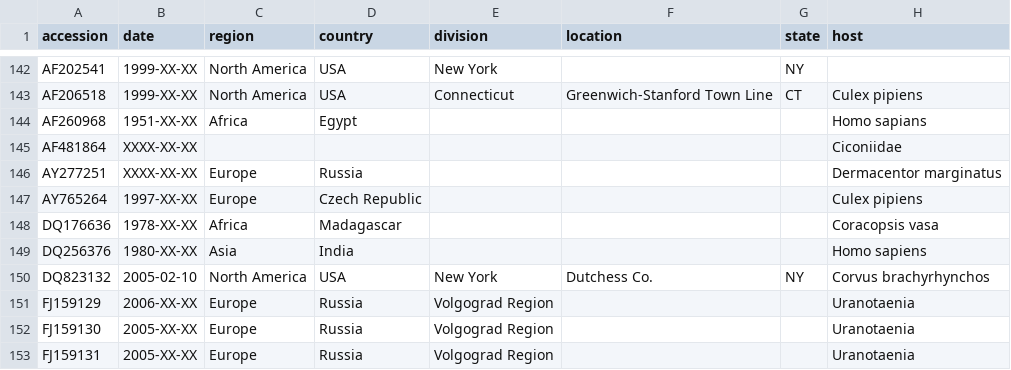
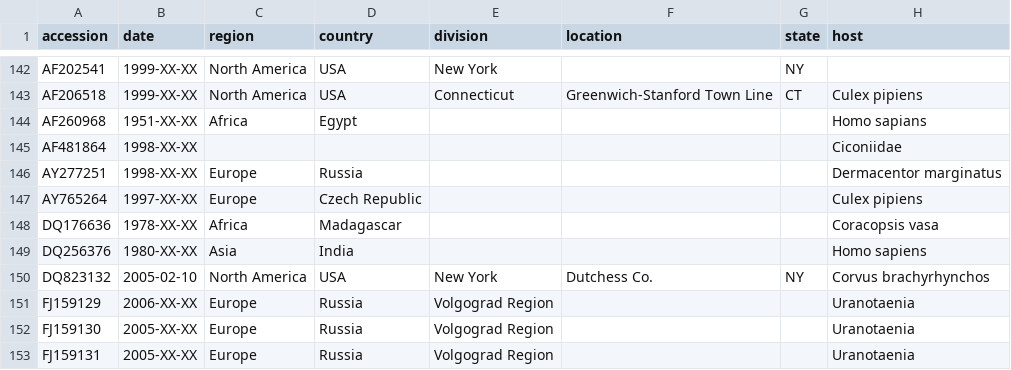
Before and after one commit to NW-PaGe/WNV, a TSV file: phylogenetic/example_data/metadata.tsv, drawn as a sheet; only a part is shown, gaps mark what is left out; the diff names each change by its address in the sheet, - before the commit and + after, or states it on an @@ line.

Commit message:
Annotate 2 sequence with date=1998
Information extracted from GenBank features "isolated in Israel in
1998"¹ and "N-W Caucasus, mountain valley in 1998"².

¹ https://www.ncbi.nlm.nih.gov/nuccore/AF481864
² https://www.ncbi.nlm.nih.gov/nuccore/AY277251

```diff
--- a/phylogenetic/example_data/metadata.tsv
+++ b/phylogenetic/example_data/metadata.tsv
-B145:B146 (date): XXXX-XX-XX
+B145:B146 (date): 1998-XX-XX
```
